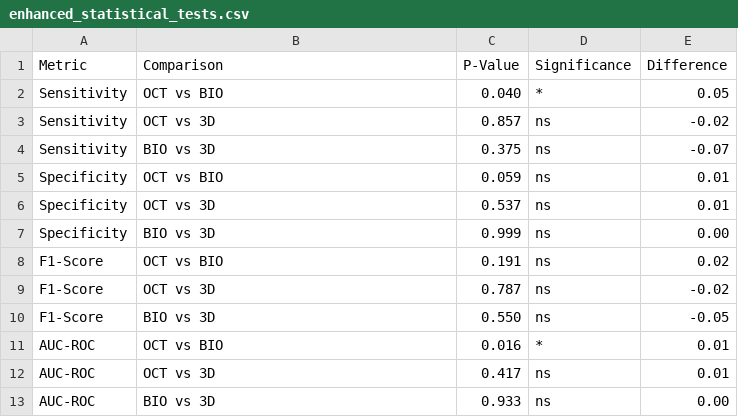
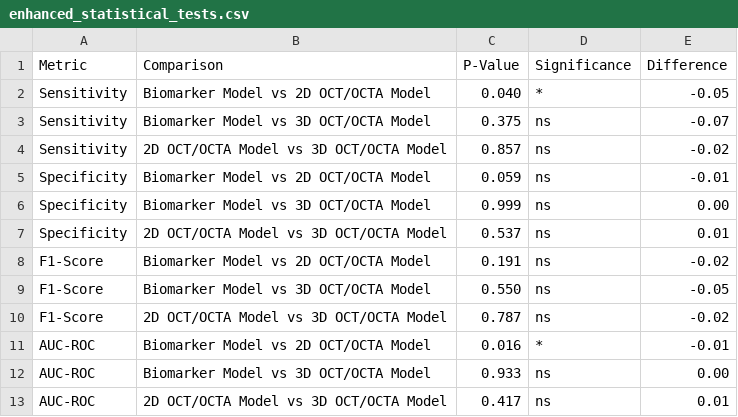
Before and after one commit to Yukun-Guo/PhD_Project-AMD_Grading-Pytorch, a CSV file: analysis_results/20251121_161006/enhanced_statistical_tests.csv, drawn as a sheet.

Commit message:
feat: Update analysis results and visualizations for improved clarity and consistency

```diff
--- a/analysis_results/20251121_161006/enhanced_statistical_tests.csv
+++ b/analysis_results/20251121_161006/enhanced_statistical_tests.csv
@@ -1,13 +1,13 @@
 Metric,Comparison,P-Value,Significance,Difference
-Sensitivity,OCT vs BIO,0.040,*,0.05
-Sensitivity,OCT vs 3D,0.857,ns,-0.02
-Sensitivity,BIO vs 3D,0.375,ns,-0.07
-Specificity,OCT vs BIO,0.059,ns,0.01
-Specificity,OCT vs 3D,0.537,ns,0.01
-Specificity,BIO vs 3D,0.999,ns,0.00
-F1-Score,OCT vs BIO,0.191,ns,0.02
-F1-Score,OCT vs 3D,0.787,ns,-0.02
-F1-Score,BIO vs 3D,0.550,ns,-0.05
-AUC-ROC,OCT vs BIO,0.016,*,0.01
-AUC-ROC,OCT vs 3D,0.417,ns,0.01
-AUC-ROC,BIO vs 3D,0.933,ns,0.00
+Sensitivity,Biomarker Model vs 2D OCT/OCTA Model,0.040,*,-0.05
+Sensitivity,Biomarker Model vs 3D OCT/OCTA Model,0.375,ns,-0.07
+Sensitivity,2D OCT/OCTA Model vs 3D OCT/OCTA Model,0.857,ns,-0.02
+Specificity,Biomarker Model vs 2D OCT/OCTA Model,0.059,ns,-0.01
+Specificity,Biomarker Model vs 3D OCT/OCTA Model,0.999,ns,0.00
+Specificity,2D OCT/OCTA Model vs 3D OCT/OCTA Model,0.537,ns,0.01
+F1-Score,Biomarker Model vs 2D OCT/OCTA Model,0.191,ns,-0.02
+F1-Score,Biomarker Model vs 3D OCT/OCTA Model,0.550,ns,-0.05
+F1-Score,2D OCT/OCTA Model vs 3D OCT/OCTA Model,0.787,ns,-0.02
+AUC-ROC,Biomarker Model vs 2D OCT/OCTA Model,0.016,*,-0.01
+AUC-ROC,Biomarker Model vs 3D OCT/OCTA Model,0.933,ns,0.00
+AUC-ROC,2D OCT/OCTA Model vs 3D OCT/OCTA Model,0.417,ns,0.01
```
Also changed, not shown: analysis_results/20251121_161006/enhanced_perclass_summary.csv, 6 other files.
